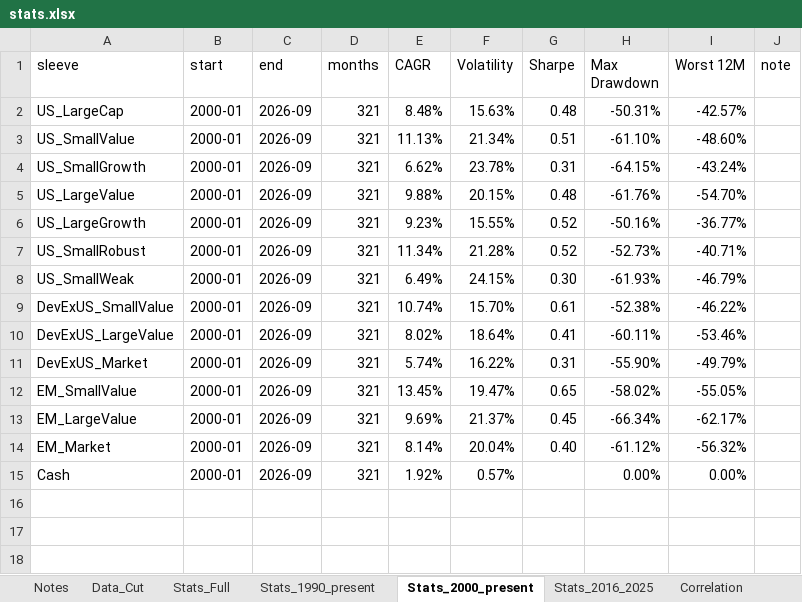
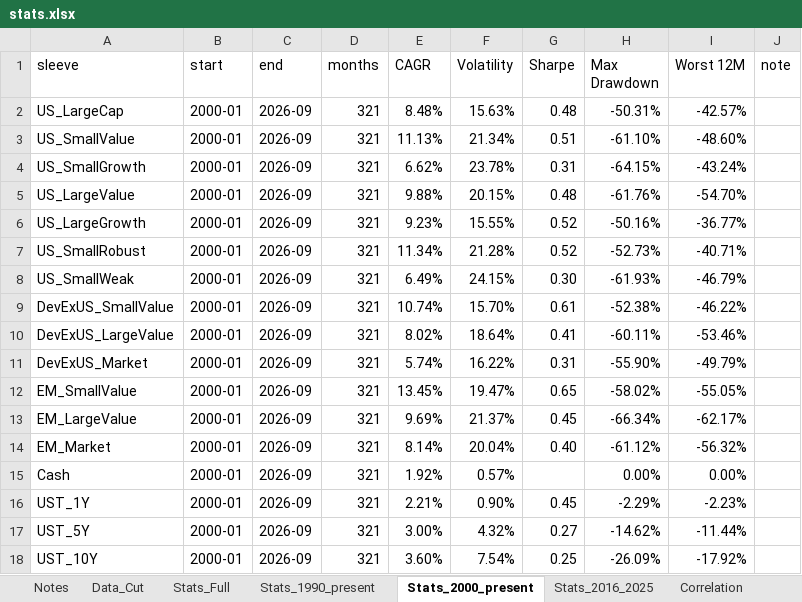
Before and after one commit to zacharynorman923-design/Optimizer, an Excel workbook: data/processed/stats.xlsx, sheet Stats_2000_present, drawn as a sheet; values as stored, in another font and other column widths than the file's, no borders; the diff names each change by its address in the sheet, - before the commit and + after, or states it on an @@ line.

```diff
--- a/data/processed/stats.xlsx (sheet Stats_2000_present)
+++ b/data/processed/stats.xlsx (sheet Stats_2000_present)
+row 16: UST_1Y | 2000-01 | 2026-09 | 321 | 2.21% | 0.90% | 0.45 | -2.29% | -2.23%
+row 17: UST_5Y | 2000-01 | 2026-09 | 321 | 3.00% | 4.32% | 0.27 | -14.62% | -11.44%
+row 18: UST_10Y | 2000-01 | 2026-09 | 321 | 3.60% | 7.54% | 0.25 | -26.09% | -17.92%
```
Also changed, not shown: sheet Correlation, sheet Stats_1990_present, sheet Stats_2016_2025, sheet Stats_Full, sheet Calendar_Year, sheet Data_Cut, 12 other files.
